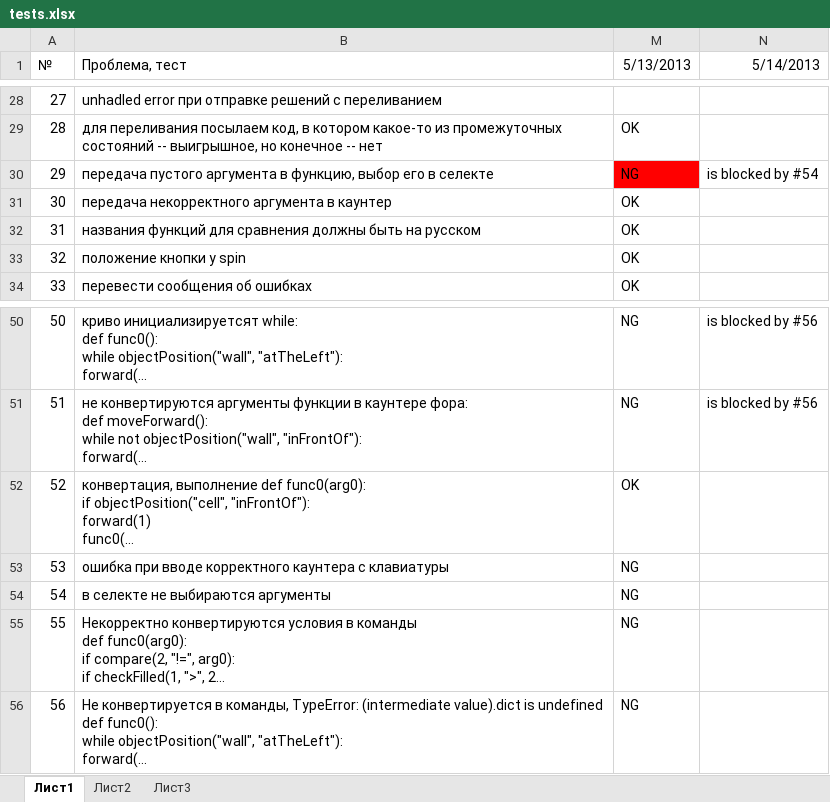
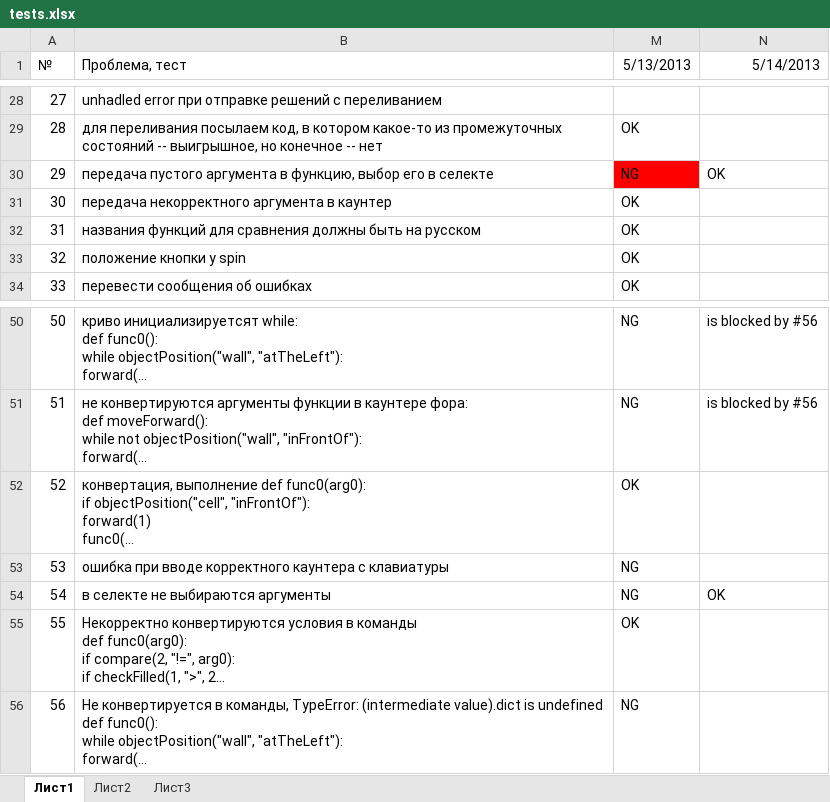
Before and after one commit to klenin/cats-junior, an Excel workbook: tests.xlsx, sheet Лист1, drawn as a sheet; only a part is shown, gaps mark what is left out; long unchanged cells end in …; values as stored, in another font and other column widths than the file's, no borders; conditional formats not drawn; the diff names each change by its address in the sheet, - before the commit and + after, or states it on an @@ line.

```diff
--- a/tests.xlsx (sheet Лист1)
+++ b/tests.xlsx (sheet Лист1)
-N30 (5/14/2013): is blocked by #54
+N30 (5/14/2013): OK
-N54 (5/14/2013): (empty)
+N54 (5/14/2013): OK
-M55 (5/13/2013): NG
+M55 (5/13/2013): OK
```
Also changed, not shown: 2 other files.
